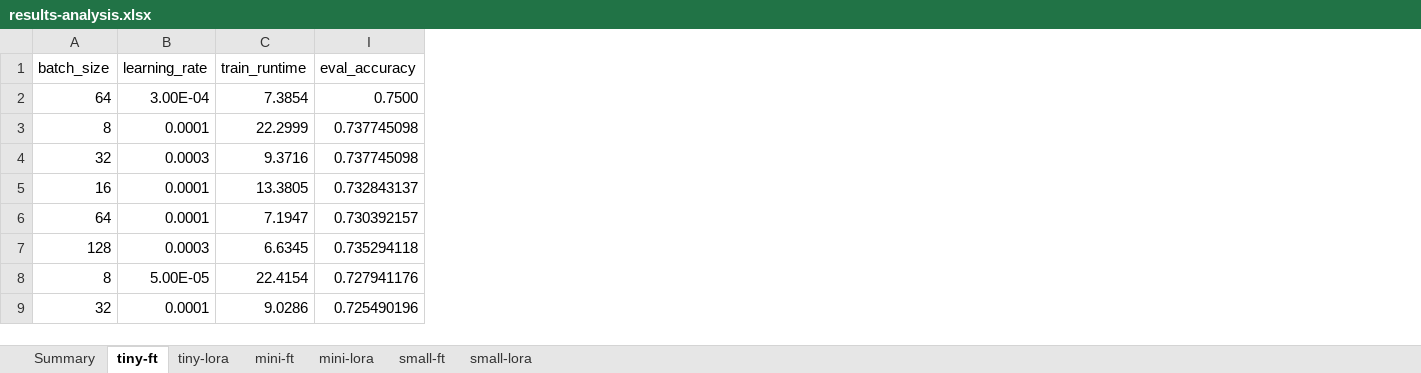
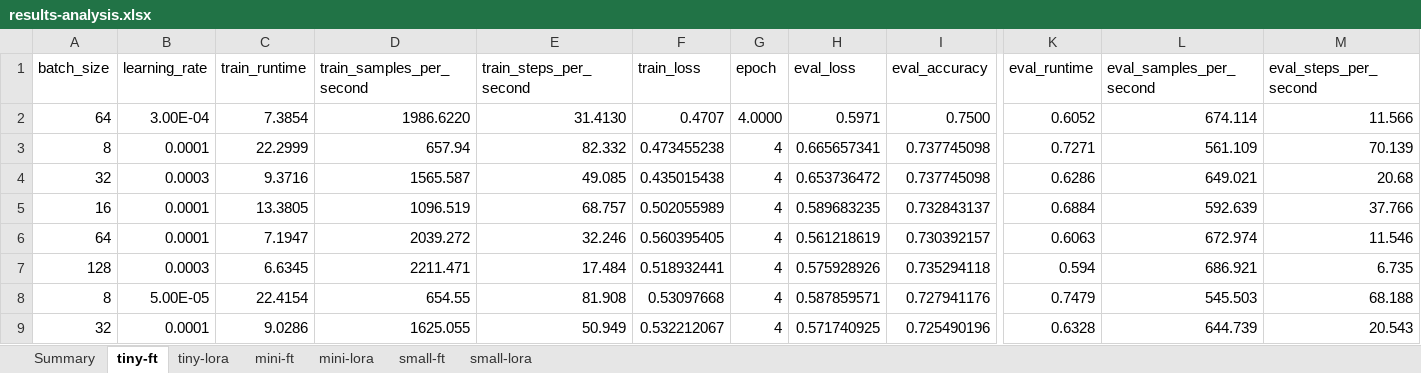
Before and after one commit to danjshaw/ece57000-finalProject, an Excel workbook: lora-bert/results-analysis.xlsx, sheet tiny-ft, drawn as a sheet; only a part is shown, gaps mark what is left out; values as stored, in another font and other column widths than the file's, no borders; table styles not drawn; the diff names each change by its address in the sheet, - before the commit and + after, or states it on an @@ line.

```diff
--- a/lora-bert/results-analysis.xlsx (sheet tiny-ft)
+++ b/lora-bert/results-analysis.xlsx (sheet tiny-ft)
@@ column D (train_samples_per_second) unhidden, rows 2-9: 1986.6220 | 657.94 | 1565.587 | 1096.519 | 2039.272 | 2211.471 | 654.55 | 1625.055 @@
@@ column E (train_steps_per_second) unhidden, rows 2-9: 31.4130 | 82.332 | 49.085 | 68.757 | 32.246 | 17.484 | 81.908 | 50.949 @@
@@ column F (train_loss) unhidden, rows 2-9: 0.4707 | 0.473455238 | 0.435015438 | 0.502055989 | 0.560395405 | 0.518932441 | 0.53097668 | 0.532212067 @@
@@ column G (epoch) unhidden, rows 2-9: 4.0000 | 4 | 4 | 4 | 4 | 4 | 4 | 4 @@
@@ column H (eval_loss) unhidden, rows 2-9: 0.5971 | 0.665657341 | 0.653736472 | 0.589683235 | 0.561218619 | 0.575928926 | 0.587859571 | 0.571740925 @@
@@ column K (eval_runtime) unhidden, rows 2-9: 0.6052 | 0.7271 | 0.6286 | 0.6884 | 0.6063 | 0.594 | 0.7479 | 0.6328 @@
@@ column L (eval_samples_per_second) unhidden, rows 2-9: 674.114 | 561.109 | 649.021 | 592.639 | 672.974 | 686.921 | 545.503 | 644.739 @@
@@ column M (eval_steps_per_second) unhidden, rows 2-9: 11.566 | 70.139 | 20.68 | 37.766 | 11.546 | 6.735 | 68.188 | 20.543 @@
```
Also changed, not shown: sheet Summary.
